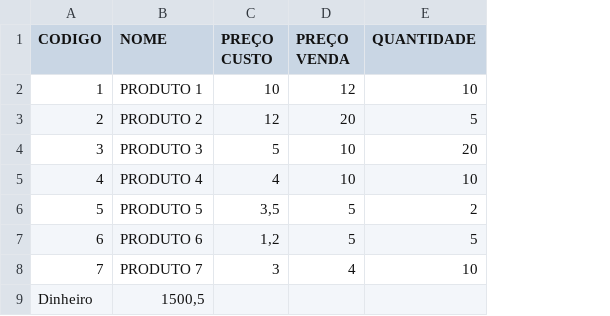
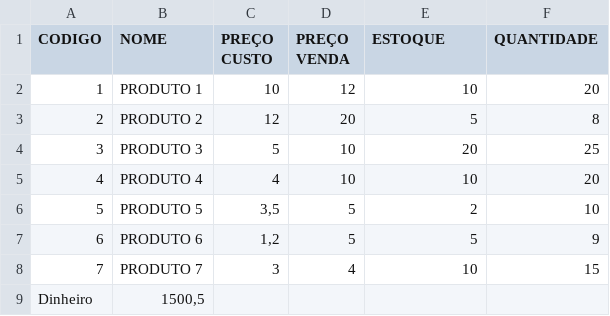
Before and after one commit to CaMMelo/simplex-python, a CSV file: entrada.csv, drawn as a sheet; the diff names each change by its address in the sheet, - before the commit and + after, or states it on an @@ line.

Commit message:
entrada feita, comecando simplex

```diff
--- a/entrada.csv
+++ b/entrada.csv
+column F (QUANTIDADE), rows 2-8: 20 | 8 | 25 | 20 | 10 | 9 | 15
-E1: QUANTIDADE
+E1: ESTOQUE
```
Also changed, not shown: 3 other files.
